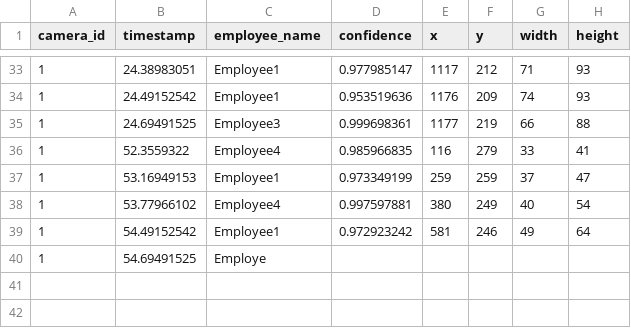
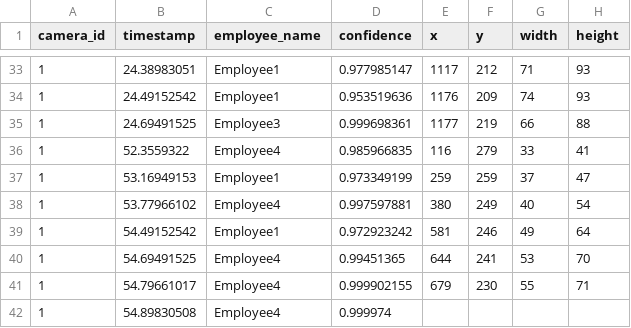
Before and after one commit to DataDynam/vision-based-attendance-system, a CSV file: Attendance_Logic_Module/test1.csv, drawn as a sheet; only a part is shown, gaps mark what is left out.

Commit message:
finally fixed

```diff
--- a/Attendance_Logic_Module/test1.csv
+++ b/Attendance_Logic_Module/test1.csv
@@ -39,2 +39,4 @@ camera_id,timestamp,employee_name,confidence,x,y,width,height
 1,54.49152542,Employee1,0.972923242,581,246,49,64
-1,54.69491525,Employe
+1,54.69491525,Employee4,0.99451365,644,241,53,70
+1,54.79661017,Employee4,0.999902155,679,230,55,71
+1,54.89830508,Employee4,0.999974
```
